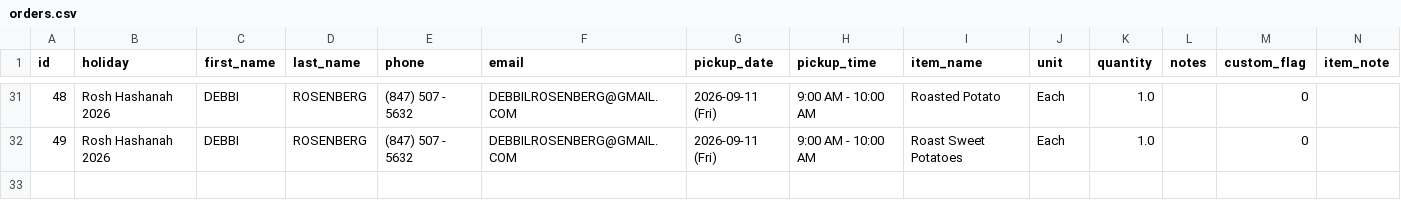
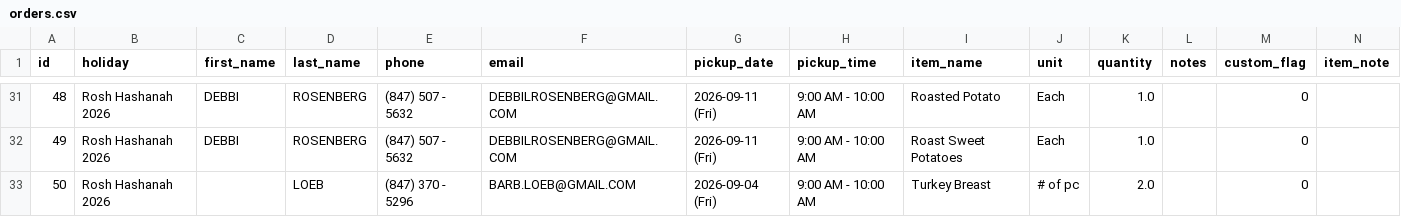
Before and after one commit to shaevitzmarket/holiday-orders, a CSV file: orders.csv, drawn as a sheet; only a part is shown, gaps mark what is left out; the diff names each change by its address in the sheet, - before the commit and + after, or states it on an @@ line.

Commit message:
Add order for  LOEB

```diff
--- a/orders.csv
+++ b/orders.csv
+row 33: 50 | Rosh Hashanah 2026 |  | LOEB | (847) 370 - 5296 | BARB.LOEB@GMAIL.COM | 2026-09-04 (Fri) | 9:00 AM - 10:00 AM | Turkey Breast | # of pc | 2.0 |  | 0
```
